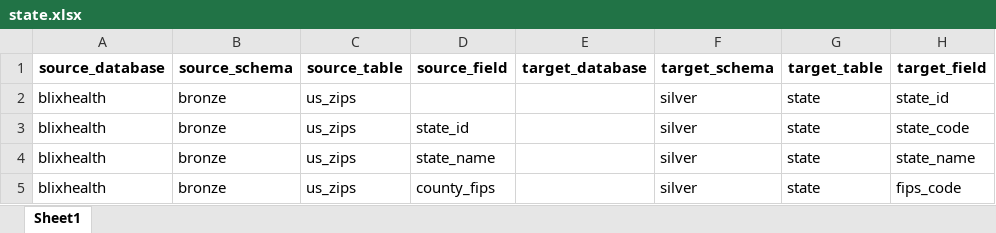
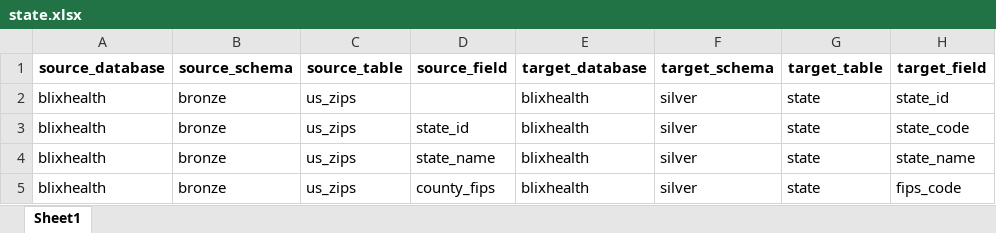
Before and after one commit to CollinsNasongo/BlixHealth, an Excel workbook: mappings/bronze_to_silver/state.xlsx, sheet Sheet1, drawn as a sheet; only a part is shown; values as stored, in another font and other column widths than the file's, no borders; table styles not drawn; the diff names each change by its address in the sheet, - before the commit and + after, or states it on an @@ line.

```diff
--- a/mappings/bronze_to_silver/state.xlsx (sheet Sheet1)
+++ b/mappings/bronze_to_silver/state.xlsx (sheet Sheet1)
-E2:E5 (target_database): (empty)
+E2:E5 (target_database): blixhealth
```
Also changed, not shown: 3 other files.
